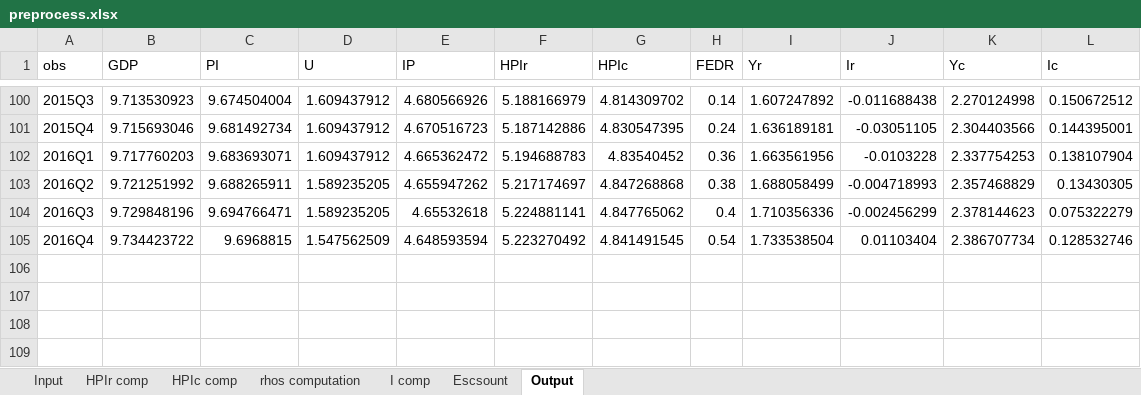
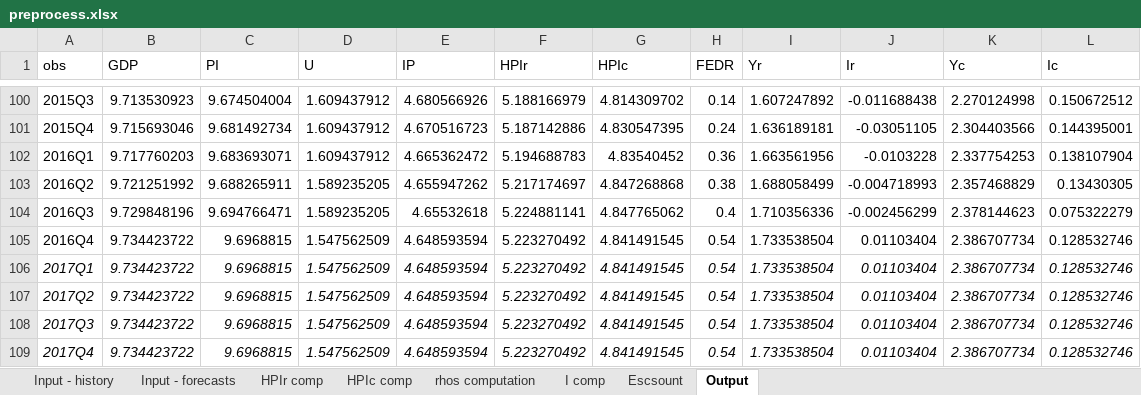
Before and after one commit to utia-econometrics/GS2017, an Excel workbook: work/preprocess.xlsx, sheet Output, drawn as a sheet; only a part is shown, gaps mark what is left out; values as stored, in another font and other column widths than the file's, no borders; the diff names each change by its address in the sheet, - before the commit and + after, or states it on an @@ line.

```diff
--- a/work/preprocess.xlsx (sheet Output)
+++ b/work/preprocess.xlsx (sheet Output)
-sheet tab: Input
+sheet tab: Input - history
+sheet tab: Input - forecasts
+row 106: 2017Q1 | 9.734423722 | 9.6968815 | 1.547562509 | 4.648593594 | 5.223270492 | 4.841491545 | 0.54 | 1.733538504 | 0.01103404 | 2.386707734 | 0.128532746
+row 107: 2017Q2 | 9.734423722 | 9.6968815 | 1.547562509 | 4.648593594 | 5.223270492 | 4.841491545 | 0.54 | 1.733538504 | 0.01103404 | 2.386707734 | 0.128532746
+row 108: 2017Q3 | 9.734423722 | 9.6968815 | 1.547562509 | 4.648593594 | 5.223270492 | 4.841491545 | 0.54 | 1.733538504 | 0.01103404 | 2.386707734 | 0.128532746
+row 109: 2017Q4 | 9.734423722 | 9.6968815 | 1.547562509 | 4.648593594 | 5.223270492 | 4.841491545 | 0.54 | 1.733538504 | 0.01103404 | 2.386707734 | 0.128532746
```
Also changed, not shown: formulas that keep their value, 4 other files.
